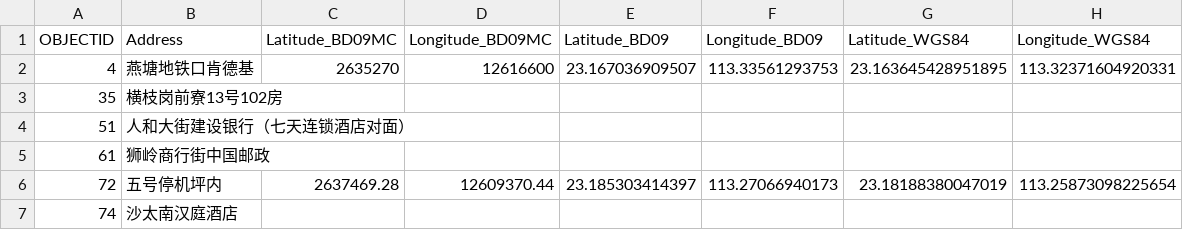
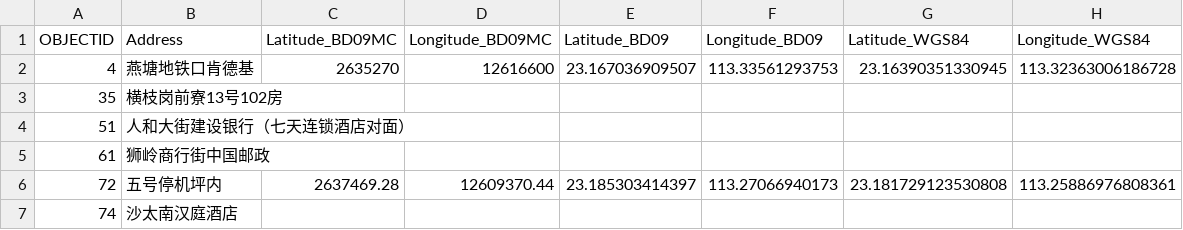
Before and after one commit to GeoITwinkle/BaiduAPI, a CSV file: Output/Located Address.csv, drawn as a sheet.

```diff
--- a/Output/Located Address.csv
+++ b/Output/Located Address.csv
@@ -1,3 +1,3 @@
 OBJECTID,Address,Latitude_BD09MC,Longitude_BD09MC,Latitude_BD09,Longitude_BD09,Latitude_WGS84,Longitude_WGS84
-4,燕塘地铁口肯德基,2635270,12616600,23.167036909507,113.33561293753,23.163645428951895,113.32371604920331
+4,燕塘地铁口肯德基,2635270,12616600,23.167036909507,113.33561293753,23.16390351330945,113.32363006186728
 35,横枝岗前寮13号102房,,,,,,
@@ -5,3 +5,3 @@
 61,狮岭商行街中国邮政,,,,,,
-72,五号停机坪内,2637469.28,12609370.44,23.185303414397,113.27066940173,23.18188380047019,113.25873098225654
+72,五号停机坪内,2637469.28,12609370.44,23.185303414397,113.27066940173,23.181729123530808,113.25886976808361
 74,沙太南汉庭酒店,,,,,,
```
Also changed, not shown: Output/Geocoded Address.csv, 5 other files.
